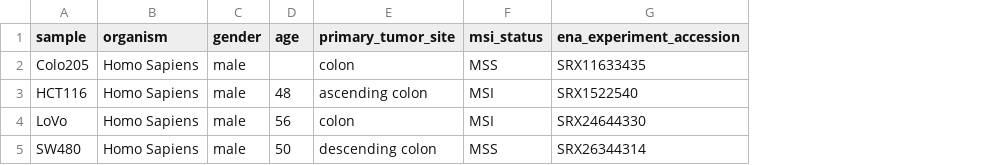
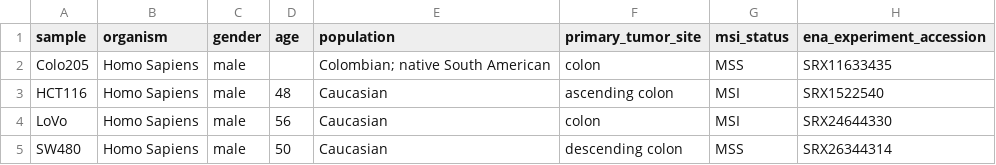
Before and after one commit to rohan-ibn-tariq/Estimate-MSI-Workflow, a TSV file: config/samples.tsv, drawn as a sheet; only a part is shown; the diff names each change by its address in the sheet, - before the commit and + after, or states it on an @@ line.

Commit message:
update samples.tsv

```diff
--- a/config/samples.tsv
+++ b/config/samples.tsv
+column E (population), rows 2-5: Colombian; native South American | Caucasian | Caucasian | Caucasian
```
